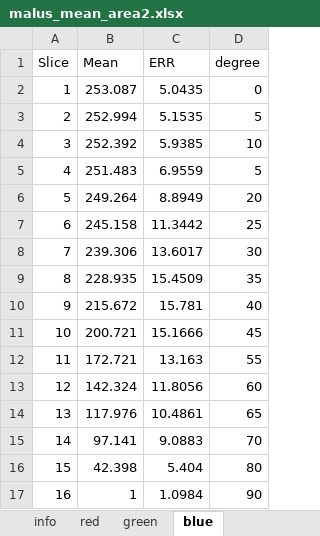
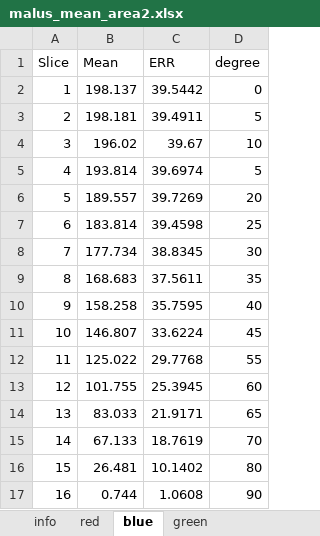
Before and after one commit to PinzonHarker/2024-II_Mediciones_Opticas, an Excel workbook: Exp5b_Malus_camara/malus_mean_area2.xlsx, sheet blue, drawn as a sheet; only a part is shown; values as stored, in another font and other column widths than the file's, no borders; the diff covers the shown part only; the diff names each change by its address in the sheet, - before the commit and + after, or states it on an @@ line.

```diff
--- a/Exp5b_Malus_camara/malus_mean_area2.xlsx (sheet blue)
+++ b/Exp5b_Malus_camara/malus_mean_area2.xlsx (sheet blue)
@@ sheet tab order changed: info | red | blue | green @@
-B2 (Mean): 253.087
+B2 (Mean): 198.137
-C2 (ERR): 5.0435
+C2 (ERR): 39.5442
-B3 (Mean): 252.994
+B3 (Mean): 198.181
-C3 (ERR): 5.1535
+C3 (ERR): 39.4911
-B4 (Mean): 252.392
+B4 (Mean): 196.02
-C4 (ERR): 5.9385
+C4 (ERR): 39.67
-B5 (Mean): 251.483
+B5 (Mean): 193.814
-C5 (ERR): 6.9559
+C5 (ERR): 39.6974
-B6 (Mean): 249.264
+B6 (Mean): 189.557
-C6 (ERR): 8.8949
+C6 (ERR): 39.7269
-B7 (Mean): 245.158
+B7 (Mean): 183.814
-C7 (ERR): 11.3442
+C7 (ERR): 39.4598
-B8 (Mean): 239.306
+B8 (Mean): 177.734
-C8 (ERR): 13.6017
+C8 (ERR): 38.8345
-B9 (Mean): 228.935
+B9 (Mean): 168.683
-C9 (ERR): 15.4509
+C9 (ERR): 37.5611
-B10 (Mean): 215.672
+B10 (Mean): 158.258
-C10 (ERR): 15.781
+C10 (ERR): 35.7595
-B11 (Mean): 200.721
+B11 (Mean): 146.807
-C11 (ERR): 15.1666
+C11 (ERR): 33.6224
-B12 (Mean): 172.721
+B12 (Mean): 125.022
-C12 (ERR): 13.163
+C12 (ERR): 29.7768
-B13 (Mean): 142.324
+B13 (Mean): 101.755
-C13 (ERR): 11.8056
+C13 (ERR): 25.3945
-B14 (Mean): 117.976
+B14 (Mean): 83.033
-C14 (ERR): 10.4861
+C14 (ERR): 21.9171
-B15 (Mean): 97.141
+B15 (Mean): 67.133
-C15 (ERR): 9.0883
+C15 (ERR): 18.7619
-B16 (Mean): 42.398
+B16 (Mean): 26.481
-C16 (ERR): 5.404
+C16 (ERR): 10.1402
-B17 (Mean): 1
+B17 (Mean): 0.744
-C17 (ERR): 1.0984
+C17 (ERR): 1.0608
```
Also changed, not shown: 54 edited cells elsewhere in this sheet, sheet red, sheet green, sheet info, Exp5b_Malus_camara/malus_mean_area1.xlsx, 20 other files.
